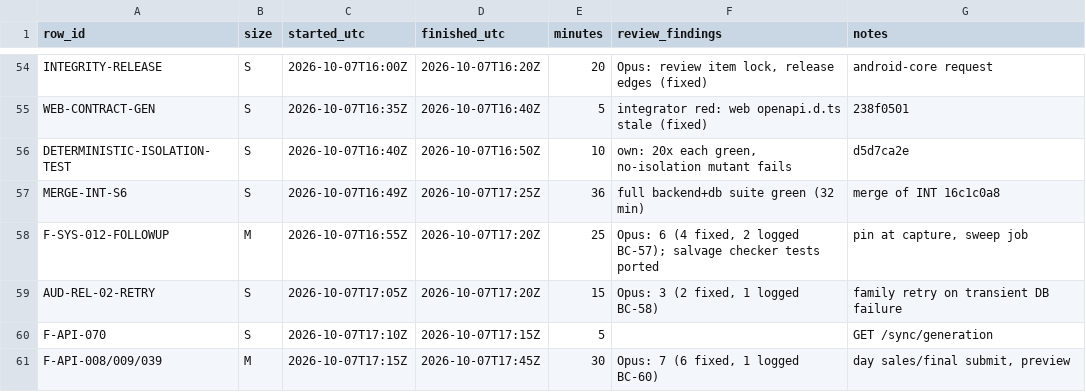
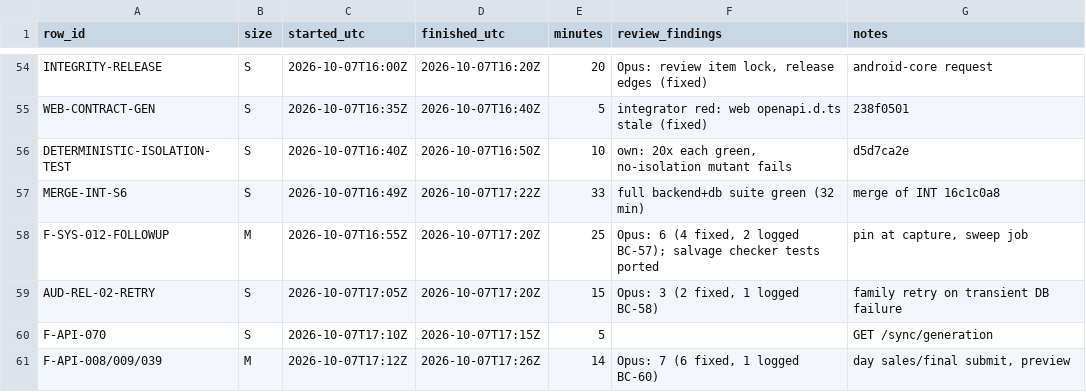
Before and after one commit to asefameerador96-ctrl/Aron-Pro-Max, a CSV file: docs/status/backend.csv, drawn as a sheet; only a part is shown, gaps mark what is left out.

```diff
--- a/docs/status/backend.csv
+++ b/docs/status/backend.csv
@@ -56,3 +56,3 @@ WEB-CONTRACT-GEN,S,2026-10-07T16:35Z,2026-10-07T16:40Z,5,"integrator red: web op
 DETERMINISTIC-ISOLATION-TEST,S,2026-10-07T16:40Z,2026-10-07T16:50Z,10,"own: 20x each green, no-isolation mutant fails","d5d7ca2e"
-MERGE-INT-S6,S,2026-10-07T16:49Z,2026-10-07T17:25Z,36,"full backend+db suite green (32 min)","merge of INT 16c1c0a8"
+MERGE-INT-S6,S,2026-10-07T16:49Z,2026-10-07T17:22Z,33,"full backend+db suite green (32 min)","merge of INT 16c1c0a8"
 F-SYS-012-FOLLOWUP,M,2026-10-07T16:55Z,2026-10-07T17:20Z,25,"Opus: 6 (4 fixed, 2 logged BC-57); salvage checker tests ported","pin at capture, sweep job"
@@ -60,2 +60,2 @@ AUD-REL-02-RETRY,S,2026-10-07T17:05Z,2026-10-07T17:20Z,15,"Opus: 3 (2 fixed, 1 l
 F-API-070,S,2026-10-07T17:10Z,2026-10-07T17:15Z,5,"","GET /sync/generation"
-F-API-008/009/039,M,2026-10-07T17:15Z,2026-10-07T17:45Z,30,"Opus: 7 (6 fixed, 1 logged BC-60)","day sales/final submit, preview"
+F-API-008/009/039,M,2026-10-07T17:12Z,2026-10-07T17:26Z,14,"Opus: 7 (6 fixed, 1 logged BC-60)","day sales/final submit, preview"
```
